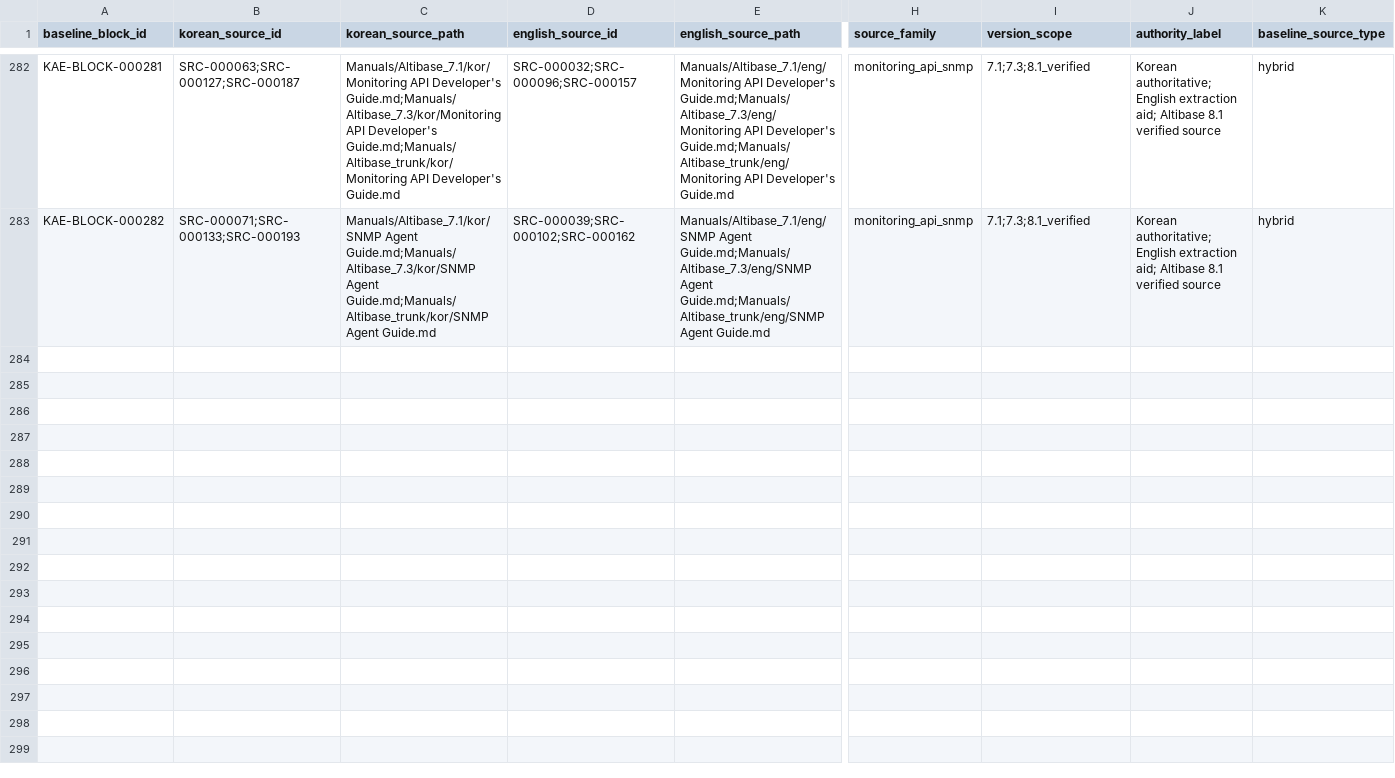
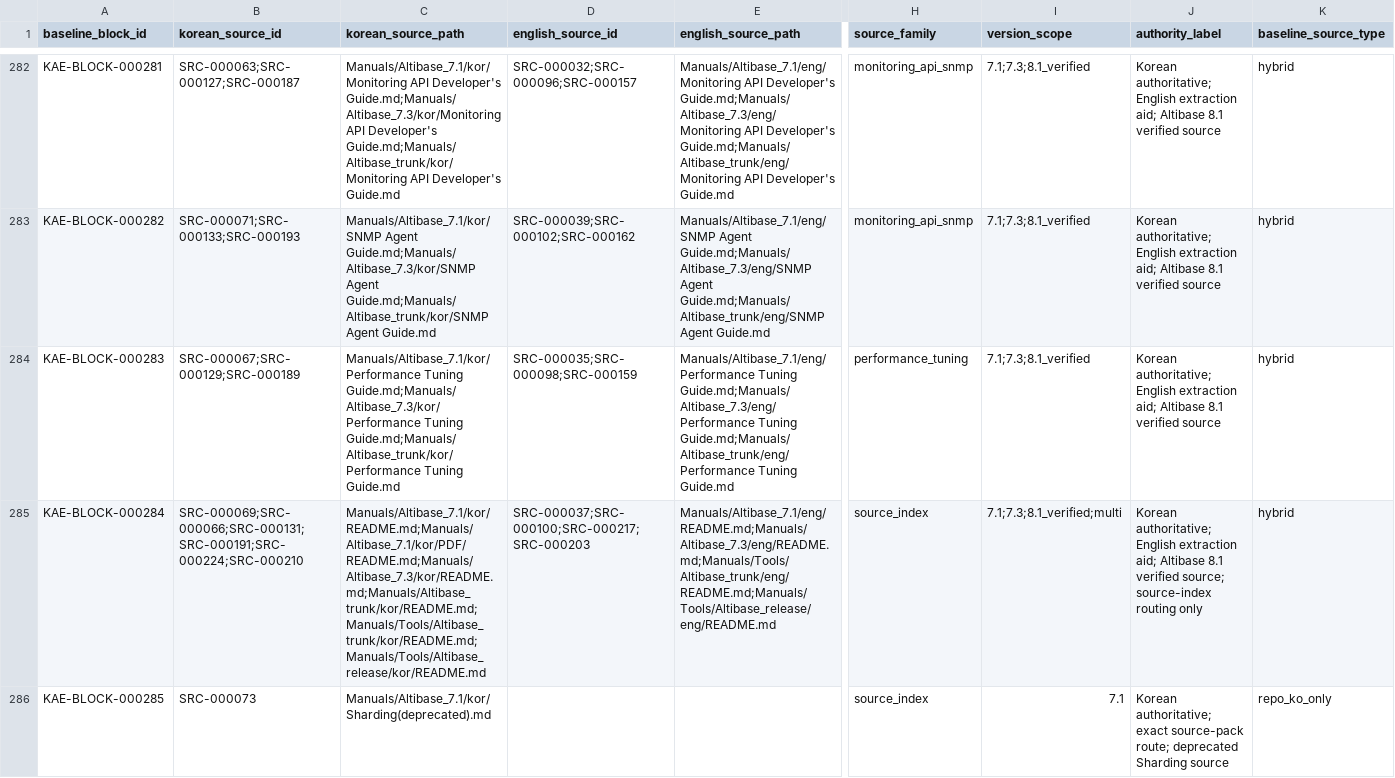
Before and after one commit to et16kr/AltibaseDocuments, a TSV file: GPTs/korean_aligned_english/baseline_manifest.tsv, drawn as a sheet; only a part is shown, gaps mark what is left out; rows hold the shown columns only; the diff names each change by its address in the sheet, - before the commit and + after, or states it on an @@ line.

Commit message:
stage1-remediation: resolve performance index routing

```diff
--- a/GPTs/korean_aligned_english/baseline_manifest.tsv
+++ b/GPTs/korean_aligned_english/baseline_manifest.tsv
+row 284: KAE-BLOCK-000283 | SRC-000067;SRC-000129;SRC-000189 | Manuals/Altibase_7.1/kor/Performance Tuning Guide.md;Manuals/Altibase_7.3/kor/Performance Tuning Guide.md;Manuals/Altibase_trunk/kor/Performance Tuning Guide.md | SRC-000035;SRC-000098;SRC-000159 | Manuals/Altibase_7.1/eng/Performance Tuning Guide.md;Manuals/Altibase_7.3/eng/Performance Tuning Guide.md;Manuals/Altibase_trunk/eng/Performance Tuning Guide.md | performance_tuning | 7.1;7.3;8.1_verified | Korean authoritative; English extraction aid; Altibase 8.1 verified source | hybrid
+row 285: KAE-BLOCK-000284 | SRC-000069;SRC-000066;SRC-000131;SRC-000191;SRC-000224;SRC-000210 | Manuals/Altibase_7.1/kor/README.md;Manuals/Altibase_7.1/kor/PDF/README.md;Manuals/Altibase_7.3/kor/README.md;Manuals/Altibase_trunk/kor/README.md;Manuals/Tools/Altibase_trunk/kor/README.md;Manuals/Tools/Altibase_release/kor/README.md | SRC-000037;SRC-000100;SRC-000217;SRC-000203 | Manuals/Altibase_7.1/eng/README.md;Manuals/Altibase_7.3/eng/README.md;Manuals/Tools/Altibase_trunk/eng/README.md;Manuals/Tools/Altibase_release/eng/README.md | source_index | 7.1;7.3;8.1_verified;multi | Korean authoritative; English extraction aid; Altibase 8.1 verified source; source-index routing only | hybrid
+row 286: KAE-BLOCK-000285 | SRC-000073 | Manuals/Altibase_7.1/kor/Sharding(deprecated).md |  |  | source_index | 7.1 | Korean authoritative; exact source-pack route; deprecated Sharding source | repo_ko_only
```
Also changed, not shown: GPTs/reports/stage_01_readiness_remediation_scope.tsv, 4 other files.
